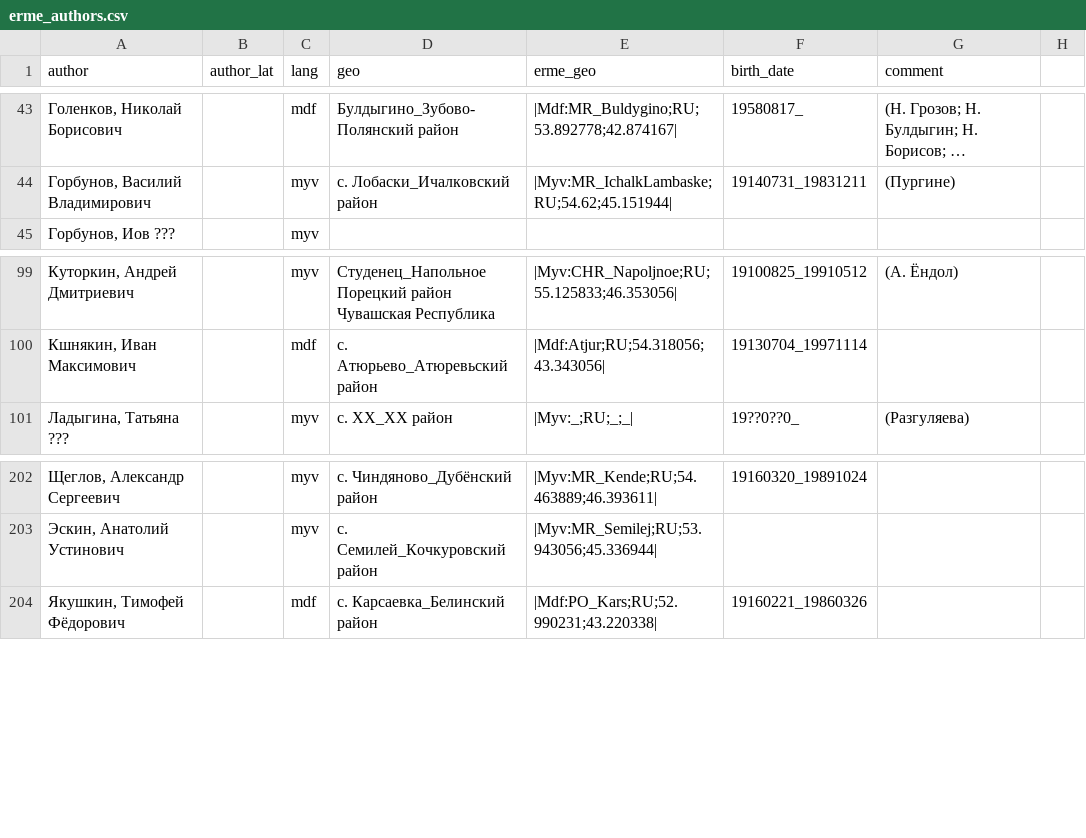
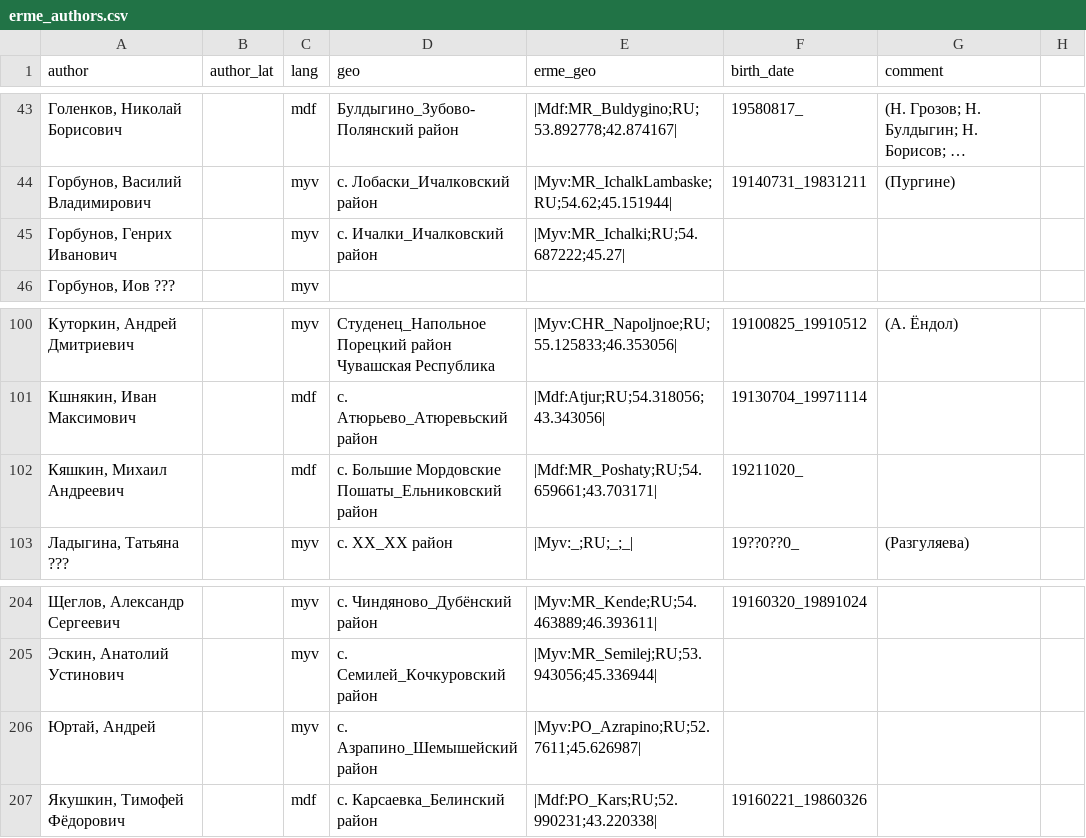
Before and after one commit to rueter/rueter.github.io, a CSV file: emerald/erme/erme_authors.csv, drawn as a sheet; only a part is shown, gaps mark what is left out; long unchanged cells end in ….

Commit message:
Update erme_authors.csv

```diff
--- a/emerald/erme/erme_authors.csv
+++ b/emerald/erme/erme_authors.csv
@@ -44,2 +44,3 @@ author,author_lat,lang,geo,erme_geo,birth_date,comment
 "Горбунов, Василий Владимирович",,myv,с. Лобаски_Ичалковский район,|Myv:MR_IchalkLambaske;RU;54.62;45.151944|,19140731_19831211,(Пургине)
+"Горбунов, Генрих Иванович",,myv,с. Ичалки_Ичалковский район,|Myv:MR_Ichalki;RU;54.687222;45.27|,,
 "Горбунов, Иов ???",,myv,,,,
@@ -100,2 +101,3 @@ author,author_lat,lang,geo,erme_geo,birth_date,comment
 "Кшнякин, Иван Максимович",,mdf,с. Атюрьево_Атюревьский район,|Mdf:Atjur;RU;54.318056;43.343056|,19130704_19971114,
+"Кяшкин, Михаил Андреевич",,mdf,с. Большие Мордовские Пошаты_Ельниковский район,|Mdf:MR_Poshaty;RU;54.659661;43.703171|,19211020_,
 "Ладыгина, Татьяна ???",,myv,с. ХХ_ХХ район,|Myv:_;RU;_;_|,19??0??0_,(Разгуляева)
@@ -203,2 +205,3 @@ author,author_lat,lang,geo,erme_geo,birth_date,comment
 "Эскин, Анатолий Устинович",,myv,с. Семилей_Кочкуровский район,|Myv:MR_Semilej;RU;53.943056;45.336944|,,
+"Юртай, Андрей",,myv,с. Азрапино_Шемышейский район,|Myv:PO_Azrapino;RU;52.7611;45.626987|,,
 "Якушкин, Тимофей Фёдорович",,mdf,с. Карсаевка_Белинский район,|Mdf:PO_Kars;RU;52.990231;43.220338|,19160221_19860326,
```
